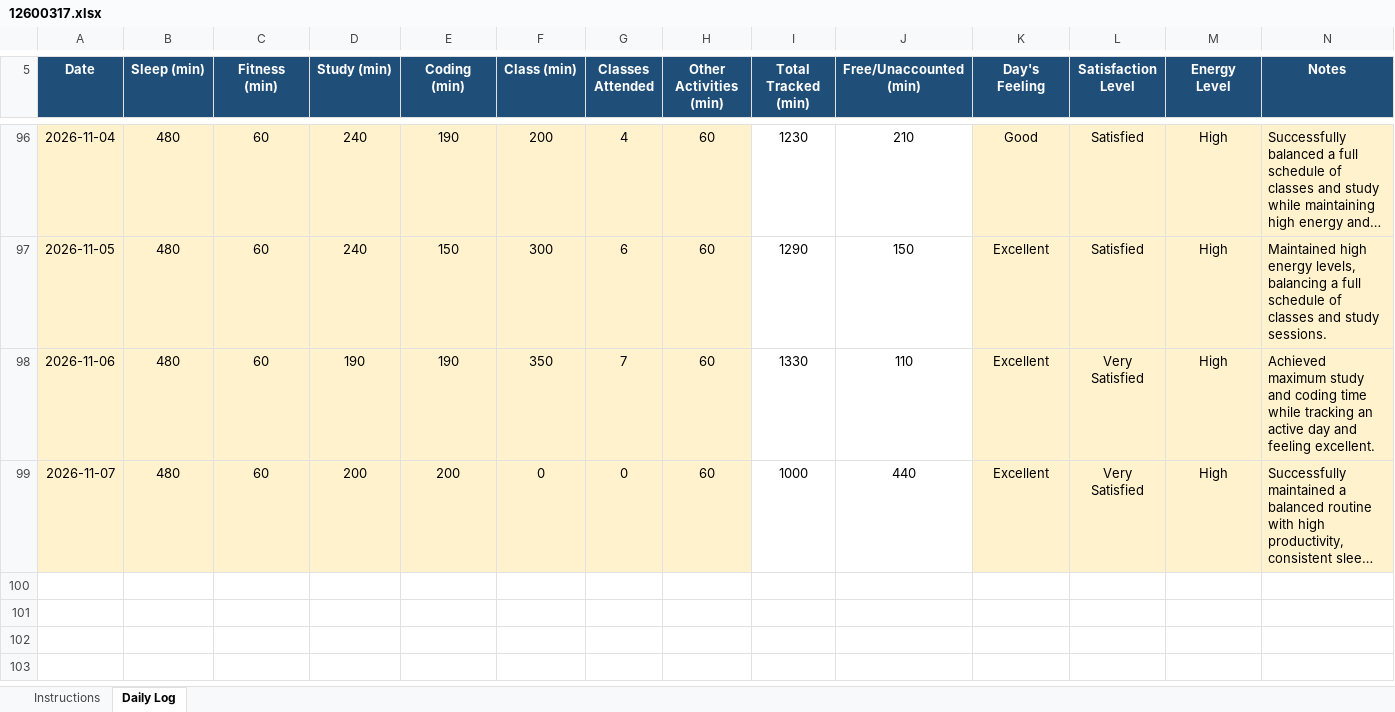
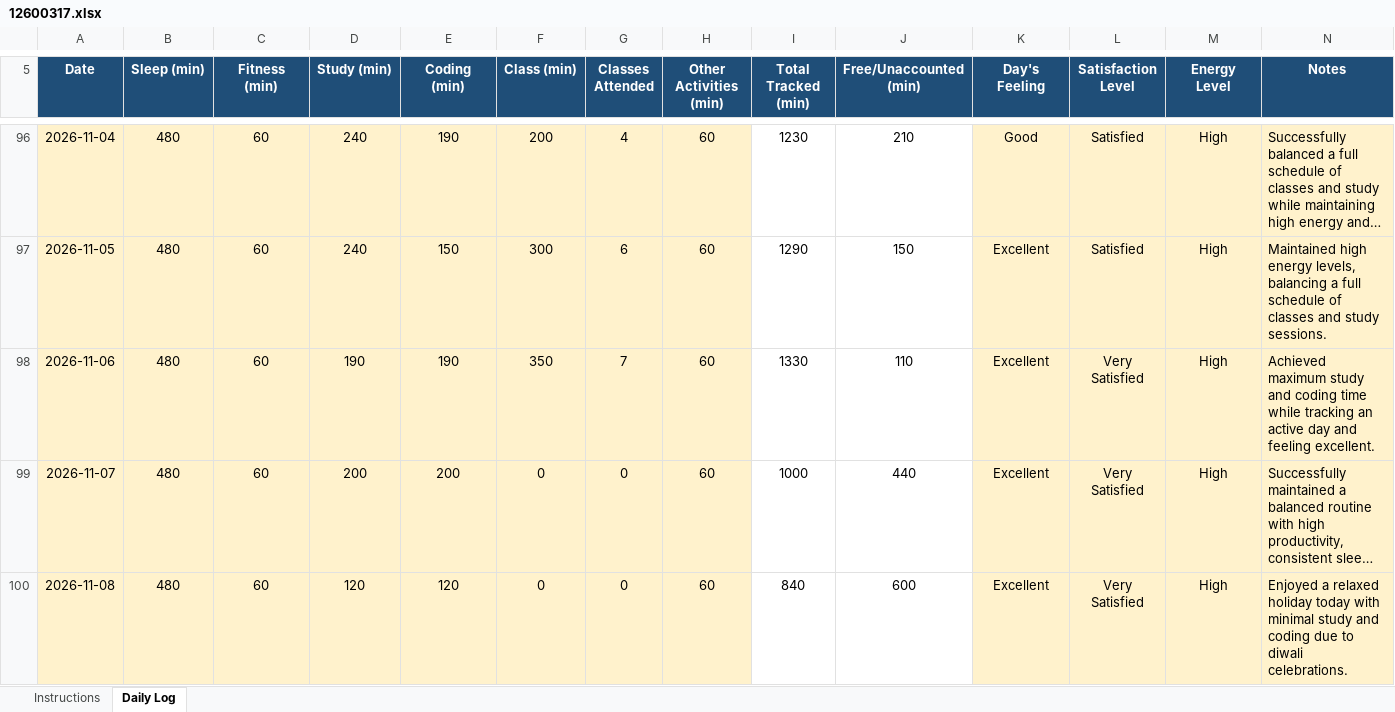
Before and after one commit to roshanikumari32060/CAP776, an Excel workbook: 12600317.xlsx, sheet Daily Log, drawn as a sheet; only a part is shown, gaps mark what is left out; long unchanged cells end in …; values as stored, in another font and other column widths than the file's, no borders; conditional formats not drawn; the diff names each change by its address in the sheet, - before the commit and + after, or states it on an @@ line.

Commit message:
Update daily activity

```diff
--- a/12600317.xlsx (sheet Daily Log)
+++ b/12600317.xlsx (sheet Daily Log)
+row 100: 2026-11-08 | 480 | 60 | 120 | 120 | 0 | 0 | 60 | 840 | 600 | Excellent | Very Satisfied | High | Enjoyed a relaxed holiday today with minimal study and coding due to diwali celebrations.
```
